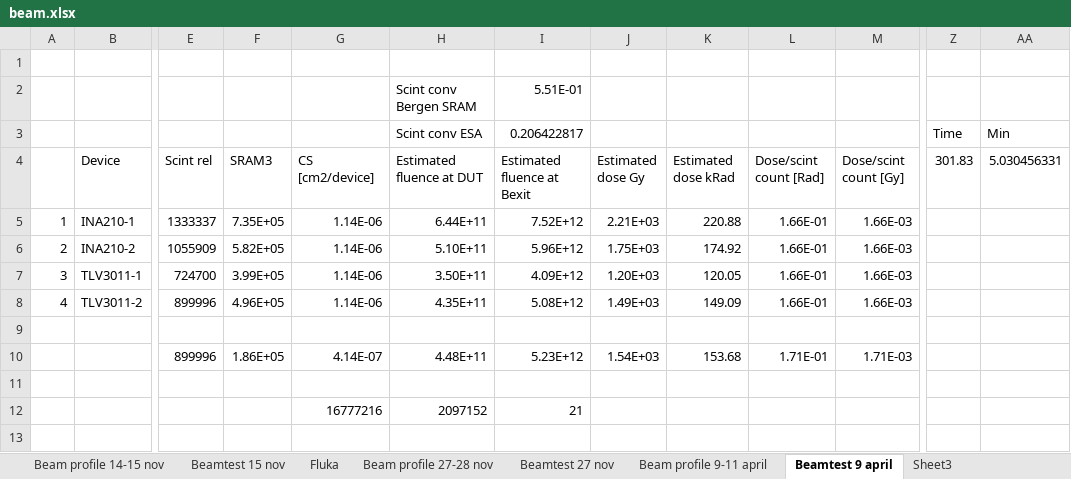
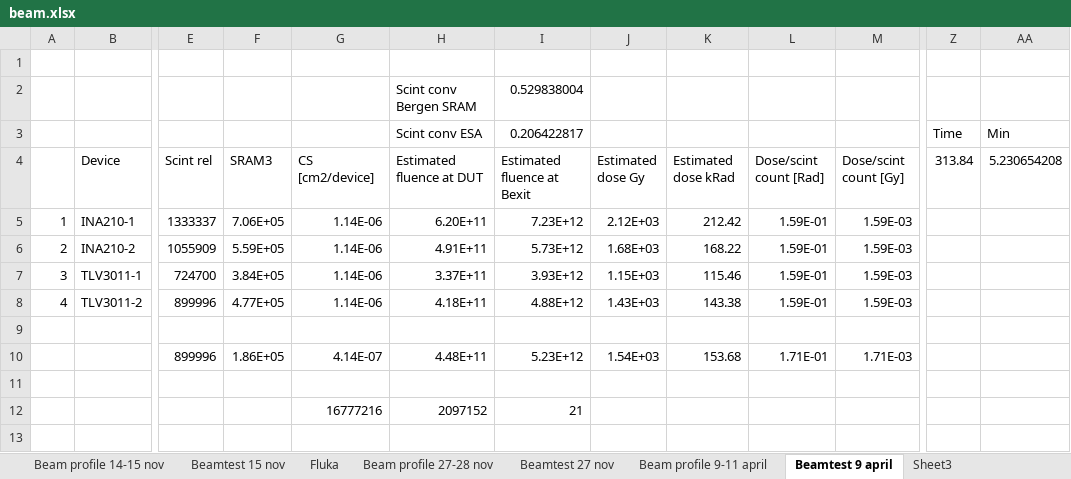
Before and after one commit to Ingis/Master_thesis, an Excel workbook: Useful data_files/OCL3/beam.xlsx, sheet Beamtest 9 april, drawn as a sheet; only a part is shown, gaps mark what is left out; values as stored, in another font and other column widths than the file's, no borders; the diff names each change by its address in the sheet, - before the commit and + after, or states it on an @@ line.

```diff
--- a/Useful data_files/OCL3/beam.xlsx (sheet Beamtest 9 april)
+++ b/Useful data_files/OCL3/beam.xlsx (sheet Beamtest 9 april)
-I2 (Estimated fluence at Bexit): 5.51E-01
+I2 (Estimated fluence at Bexit): 0.529838004
-Z4: 301.83
+Z4: 313.84
-AA4: 5.030456331
+AA4: 5.230654208
-F5 (SRAM3): 7.35E+05
+F5 (SRAM3): 7.06E+05
-H5 (Estimated fluence at DUT): 6.44E+11
+H5 (Estimated fluence at DUT): 6.20E+11
-I5 (Estimated fluence at Bexit): 7.52E+12
+I5 (Estimated fluence at Bexit): 7.23E+12
-J5 (Estimated dose Gy): 2.21E+03
+J5 (Estimated dose Gy): 2.12E+03
-K5 (Estimated dose kRad): 220.88
+K5 (Estimated dose kRad): 212.42
-L5:L8 (Dose/scint count [Rad]): 1.66E-01
+L5:L8 (Dose/scint count [Rad]): 1.59E-01
-M5:M8 (Dose/scint count [Gy]): 1.66E-03
+M5:M8 (Dose/scint count [Gy]): 1.59E-03
-F6 (SRAM3): 5.82E+05
+F6 (SRAM3): 5.59E+05
-H6 (Estimated fluence at DUT): 5.10E+11
+H6 (Estimated fluence at DUT): 4.91E+11
-I6 (Estimated fluence at Bexit): 5.96E+12
+I6 (Estimated fluence at Bexit): 5.73E+12
-J6 (Estimated dose Gy): 1.75E+03
+J6 (Estimated dose Gy): 1.68E+03
-K6 (Estimated dose kRad): 174.92
+K6 (Estimated dose kRad): 168.22
-F7 (SRAM3): 3.99E+05
+F7 (SRAM3): 3.84E+05
-H7 (Estimated fluence at DUT): 3.50E+11
+H7 (Estimated fluence at DUT): 3.37E+11
-I7 (Estimated fluence at Bexit): 4.09E+12
+I7 (Estimated fluence at Bexit): 3.93E+12
-J7 (Estimated dose Gy): 1.20E+03
+J7 (Estimated dose Gy): 1.15E+03
-K7 (Estimated dose kRad): 120.05
+K7 (Estimated dose kRad): 115.46
-F8 (SRAM3): 4.96E+05
+F8 (SRAM3): 4.77E+05
-H8 (Estimated fluence at DUT): 4.35E+11
+H8 (Estimated fluence at DUT): 4.18E+11
-I8 (Estimated fluence at Bexit): 5.08E+12
+I8 (Estimated fluence at Bexit): 4.88E+12
-J8 (Estimated dose Gy): 1.49E+03
+J8 (Estimated dose Gy): 1.43E+03
-K8 (Estimated dose kRad): 149.09
+K8 (Estimated dose kRad): 143.38
```
Also changed, not shown: sheet Beam profile 9-11 april, 2 other files.
